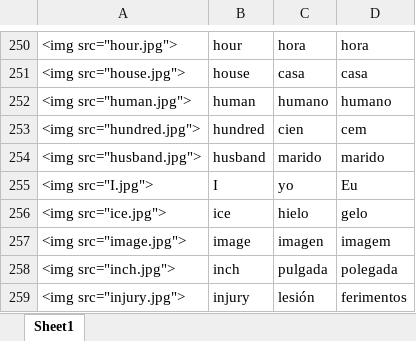
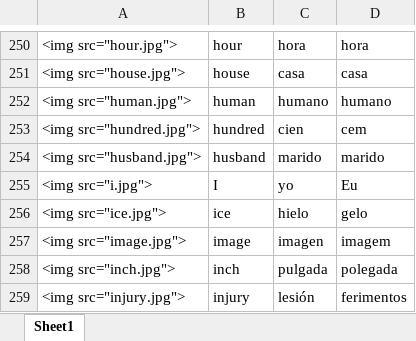
Before and after one commit to danimedi/languages_anki, an Excel workbook: 625_words/data_set_flashcards.xlsx, sheet Sheet1, drawn as a sheet; only a part is shown, gaps mark what is left out; values as stored, in another font and other column widths than the file's, no borders; the diff names each change by its address in the sheet, - before the commit and + after, or states it on an @@ line.

Commit message:
add original word list

```diff
--- a/625_words/data_set_flashcards.xlsx (sheet Sheet1)
+++ b/625_words/data_set_flashcards.xlsx (sheet Sheet1)
-A255: <img src="I.jpg">
+A255: <img src="i.jpg">
```
Also changed, not shown: 1 other file.
